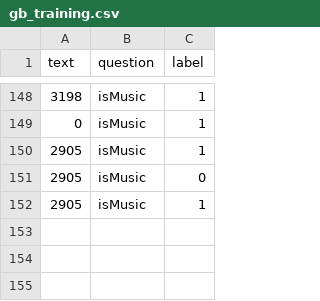
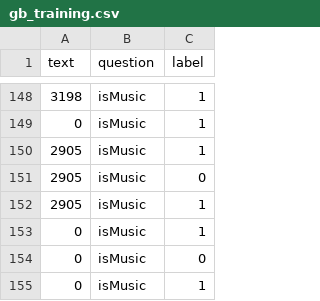
Before and after one commit to visualengineers/glyphboard, a CSV file: mlbackend/gb_training.csv, drawn as a sheet; only a part is shown, gaps mark what is left out; the diff covers the shown part only; the diff names each change by its address in the sheet, - before the commit and + after, or states it on an @@ line.

Commit message:
WIP mlbackend

```diff
--- a/mlbackend/gb_training.csv
+++ b/mlbackend/gb_training.csv
+row 153: 0 | isMusic | 1
+row 154: 0 | isMusic | 0
+row 155: 0 | isMusic | 1
```
Also changed, not shown: 8 added rows elsewhere in this file, mlbackend/metrics.csv, 6 other files.
